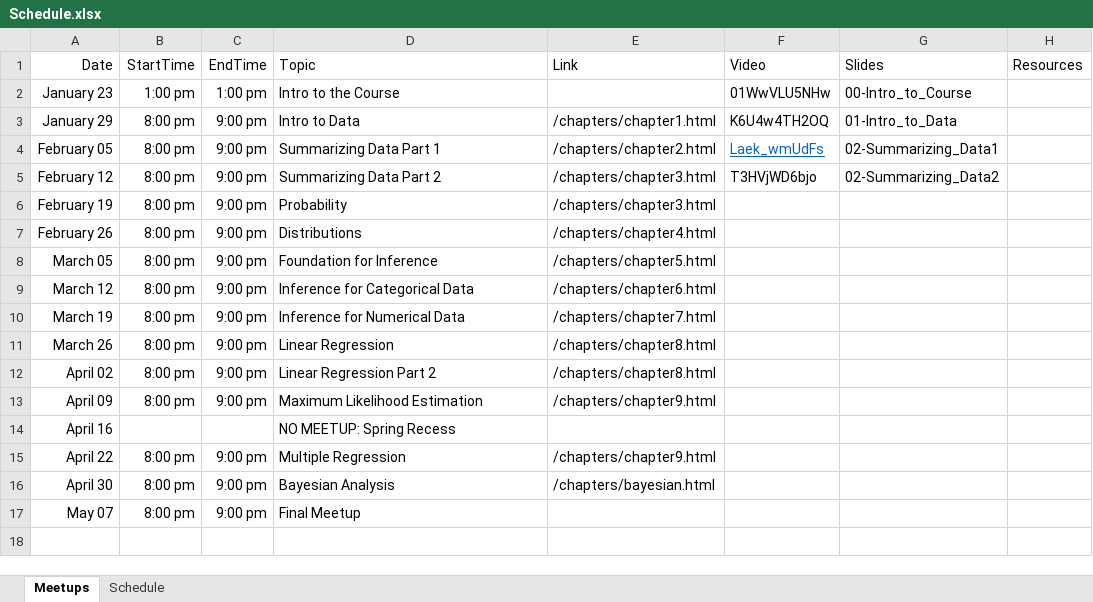
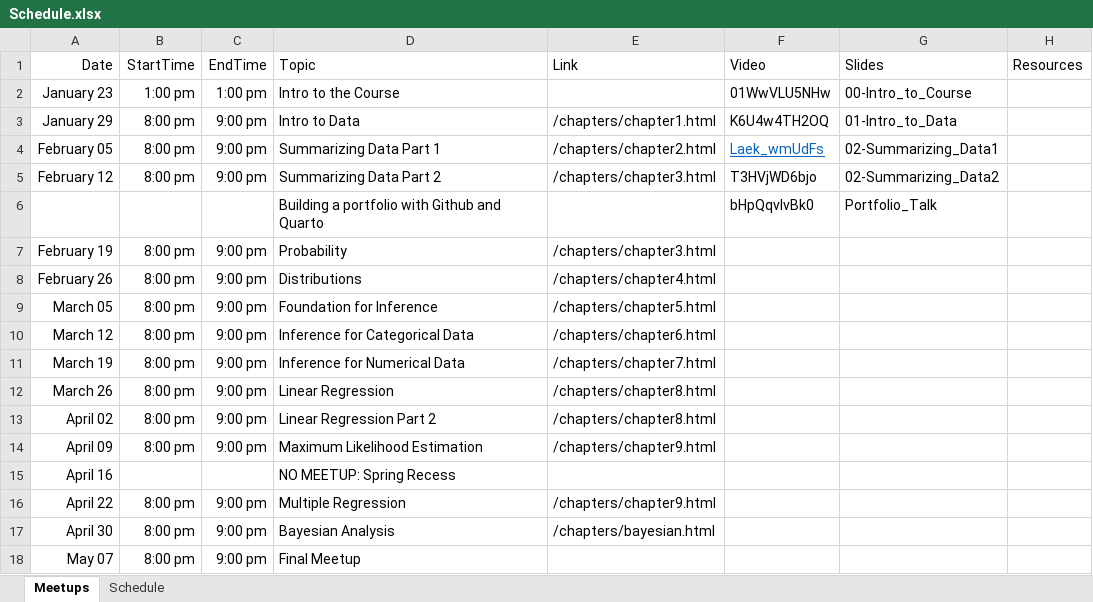
Before and after one commit to jbryer/DATA606-2025-Spring, an Excel workbook: Schedule.xlsx, sheet Meetups, drawn as a sheet; values as stored, in another font and other column widths than the file's, no borders; the diff names each change by its address in the sheet, - before the commit and + after, or states it on an @@ line.

Commit message:
Added portfolio slides.

```diff
--- a/Schedule.xlsx (sheet Meetups)
+++ b/Schedule.xlsx (sheet Meetups)
+row 6:  |  |  | Building a portfolio with Github and Quarto |  | bHpQqvlvBk0 | Portfolio_Talk
```
Also changed, not shown: 36 other files.
